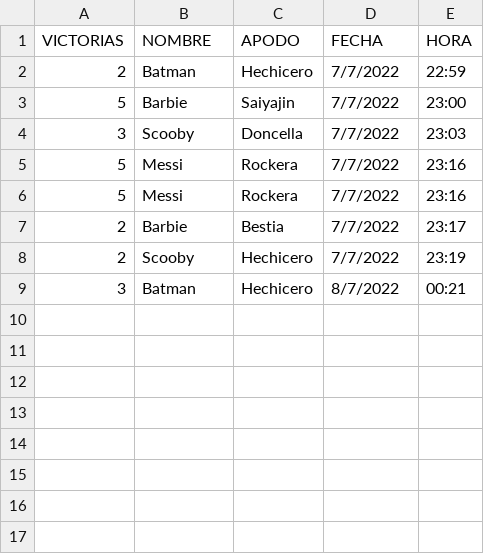
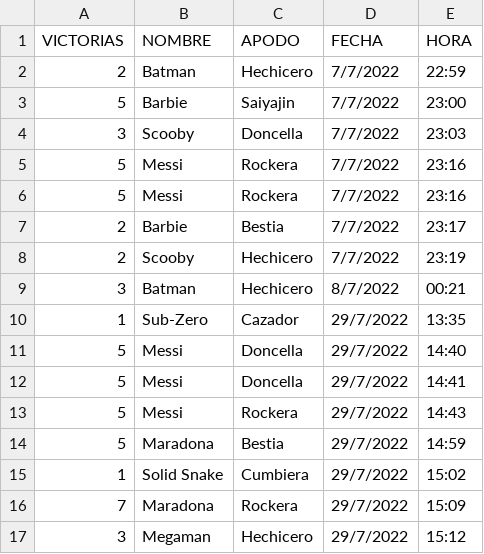
Before and after one commit to TallerDeLenguajes1/rpg-2022-iignac, a CSV file: MyApp/ganadores.csv, drawn as a sheet.

```diff
--- a/MyApp/ganadores.csv
+++ b/MyApp/ganadores.csv
@@ -9 +9,9 @@ VICTORIAS,NOMBRE,APODO,FECHA,HORA
 3,Batman,Hechicero,8/7/2022,00:21
+1,Sub-Zero,Cazador,29/7/2022,13:35
+5,Messi,Doncella,29/7/2022,14:40
+5,Messi,Doncella,29/7/2022,14:41
+5,Messi,Rockera,29/7/2022,14:43
+5,Maradona,Bestia,29/7/2022,14:59
+1,Solid Snake,Cumbiera,29/7/2022,15:02
+7,Maradona,Rockera,29/7/2022,15:09
+3,Megaman,Hechicero,29/7/2022,15:12
```
Also changed, not shown: 4 other files.
